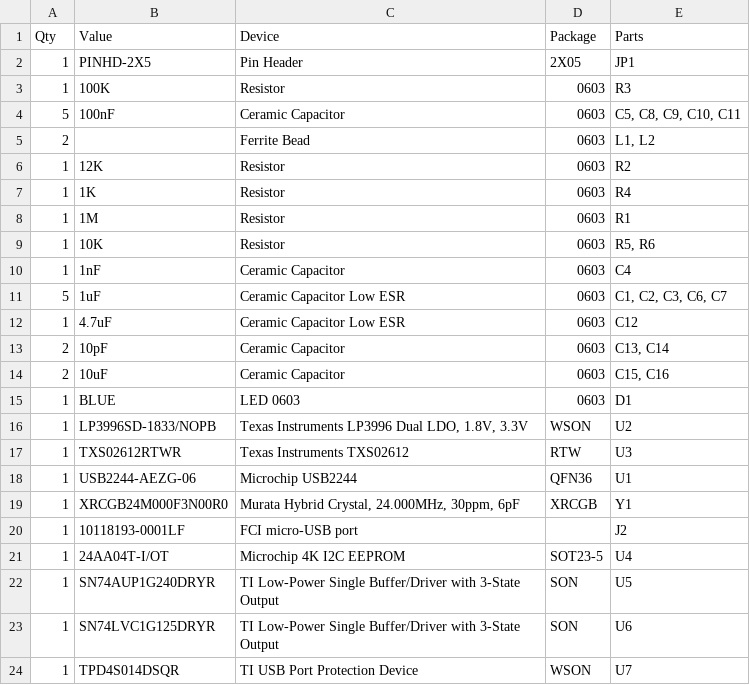
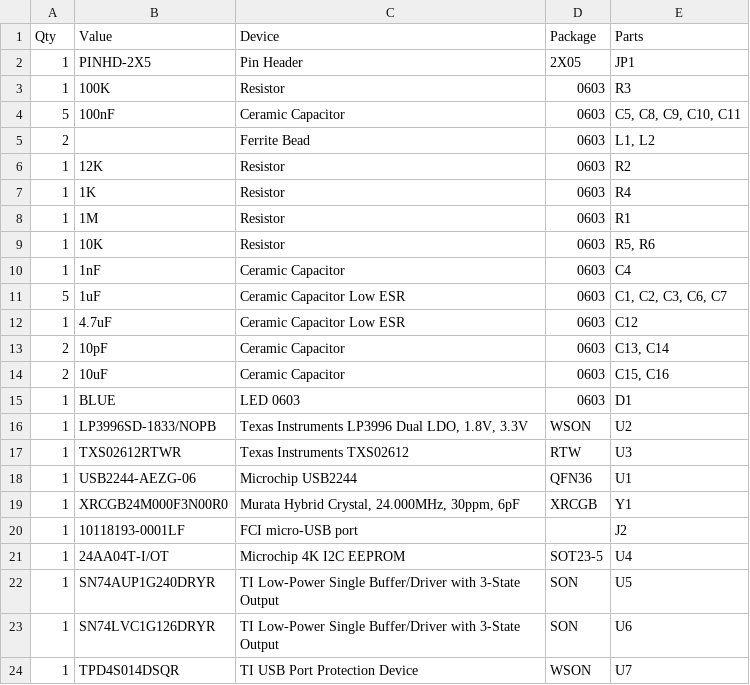
Before and after one commit to yifanlu/psvsd, a CSV file: psvemmc/bom_psvemmc_v30.csv, drawn as a sheet.

Commit message:
psvemmc: Wrong part number in BOM (doh)

```diff
--- a/psvemmc/bom_psvemmc_v30.csv
+++ b/psvemmc/bom_psvemmc_v30.csv
@@ -22,3 +22,3 @@ Qty,Value,Device,Package,Parts
 1,SN74AUP1G240DRYR,"TI Low-Power Single Buffer/Driver with 3-State Output",SON,U5
-1,SN74LVC1G125DRYR,"TI Low-Power Single Buffer/Driver with 3-State Output",SON,U6
+1,SN74LVC1G126DRYR,"TI Low-Power Single Buffer/Driver with 3-State Output",SON,U6
 1,TPD4S014DSQR,"TI USB Port Protection Device",WSON,U7
```
